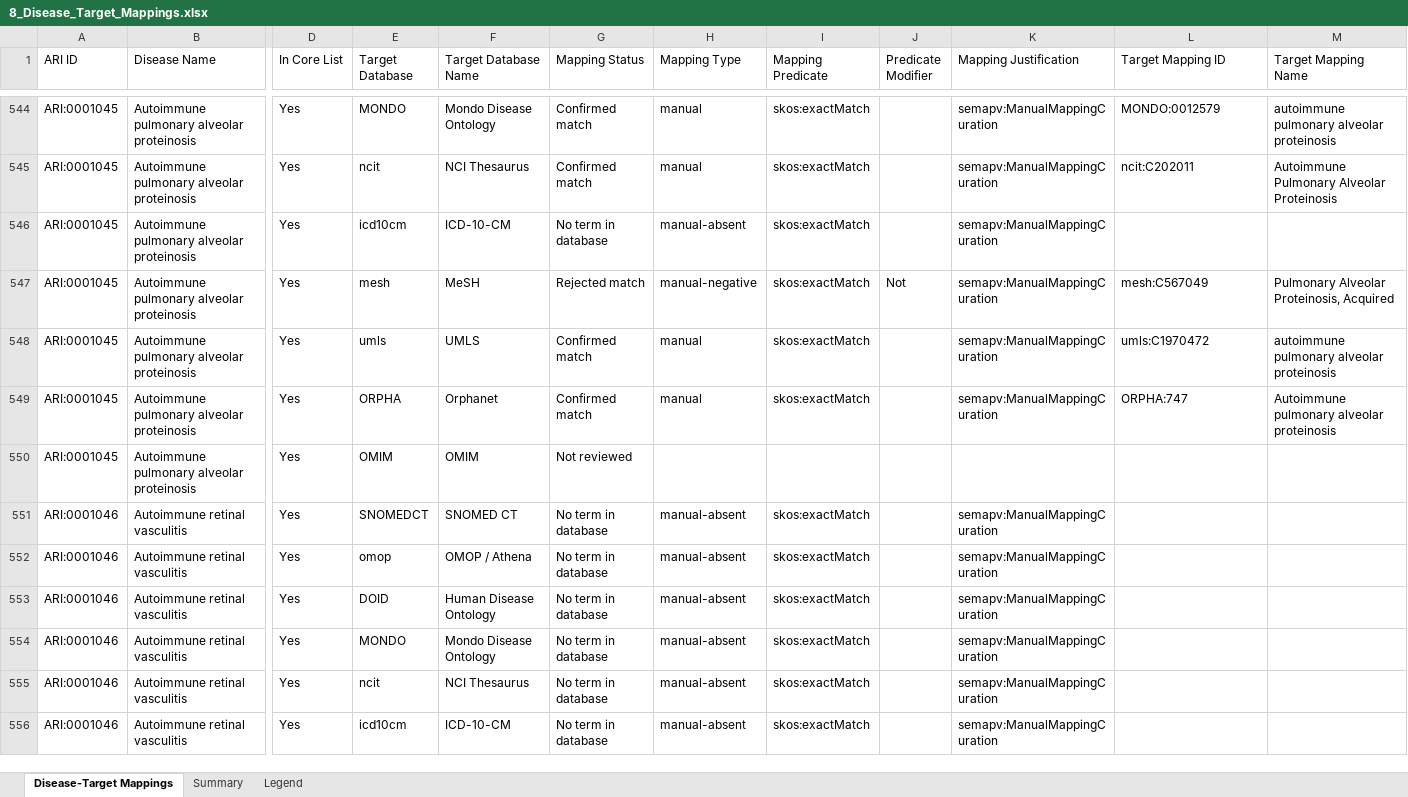
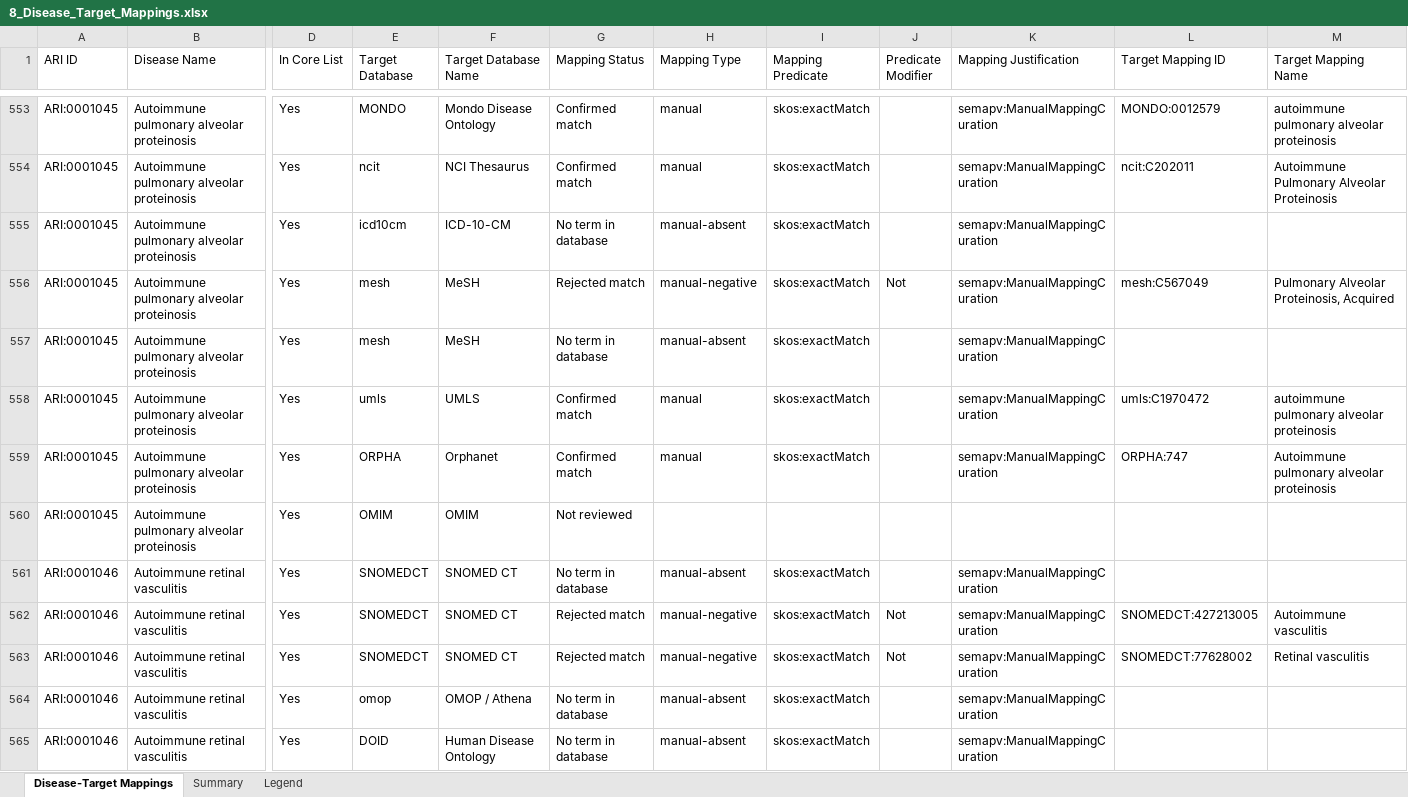
Before and after one commit to KrishnaTO/ARI, an Excel workbook: data/4-reports/8_Disease_Target_Mappings.xlsx, sheet Disease-Target Mappings, drawn as a sheet; only a part is shown, gaps mark what is left out; the shorter side is filled out with more unchanged rows; values as stored, in another font and other column widths than the file's, no cell formats; rows hold the shown columns only; the diff covers the shown part only; the diff names each change by its address in the sheet, - before the commit and + after, or states it on an @@ line.

```diff
--- a/data/4-reports/8_Disease_Target_Mappings.xlsx (sheet Disease-Target Mappings)
+++ b/data/4-reports/8_Disease_Target_Mappings.xlsx (sheet Disease-Target Mappings)
+row 557: ARI:0001045 | Autoimmune pulmonary alveolar proteinosis | Yes | mesh | MeSH | No term in database | manual-absent | skos:exactMatch |  | semapv:ManualMappingCuration
+row 562: ARI:0001046 | Autoimmune retinal vasculitis | Yes | SNOMEDCT | SNOMED CT | Rejected match | manual-negative | skos:exactMatch | Not | semapv:ManualMappingCuration | SNOMEDCT:427213005 | Autoimmune vasculitis
+row 563: ARI:0001046 | Autoimmune retinal vasculitis | Yes | SNOMEDCT | SNOMED CT | Rejected match | manual-negative | skos:exactMatch | Not | semapv:ManualMappingCuration | SNOMEDCT:77628002 | Retinal vasculitis
```
Also changed, not shown: 20 added rows and 278 edited cells elsewhere in this sheet, sheet Summary, cell formats, 2 other files.
